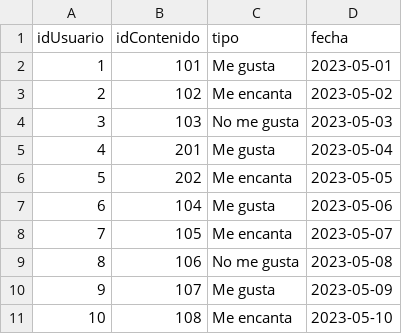
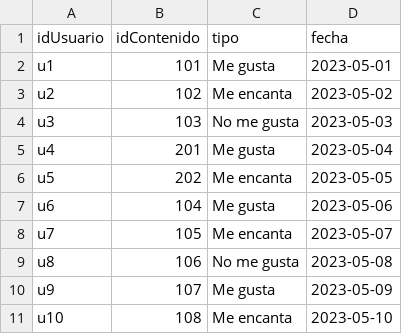
Before and after one commit to JhinPablo/CSV-actividad8, a CSV file: reacciona_a.csv, drawn as a sheet.

Commit message:
Update reacciona_a.csv

```diff
--- a/reacciona_a.csv
+++ b/reacciona_a.csv
@@ -1,11 +1,11 @@
 idUsuario,idContenido,tipo,fecha
-1,101,Me gusta,2023-05-01
-2,102,Me encanta,2023-05-02
-3,103,No me gusta,2023-05-03
-4,201,Me gusta,2023-05-04
-5,202,Me encanta,2023-05-05
-6,104,Me gusta,2023-05-06
-7,105,Me encanta,2023-05-07
-8,106,No me gusta,2023-05-08
-9,107,Me gusta,2023-05-09
-10,108,Me encanta,2023-05-10
+u1,101,Me gusta,2023-05-01
+u2,102,Me encanta,2023-05-02
+u3,103,No me gusta,2023-05-03
+u4,201,Me gusta,2023-05-04
+u5,202,Me encanta,2023-05-05
+u6,104,Me gusta,2023-05-06
+u7,105,Me encanta,2023-05-07
+u8,106,No me gusta,2023-05-08
+u9,107,Me gusta,2023-05-09
+u10,108,Me encanta,2023-05-10
```
